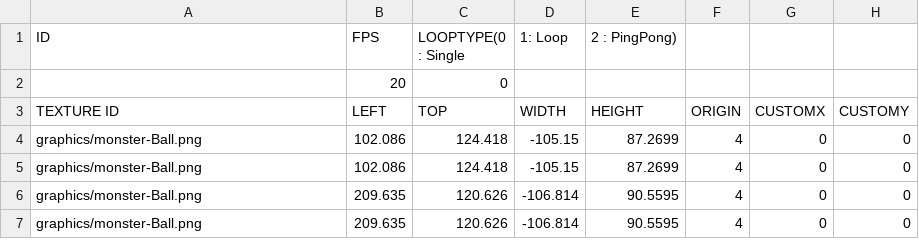
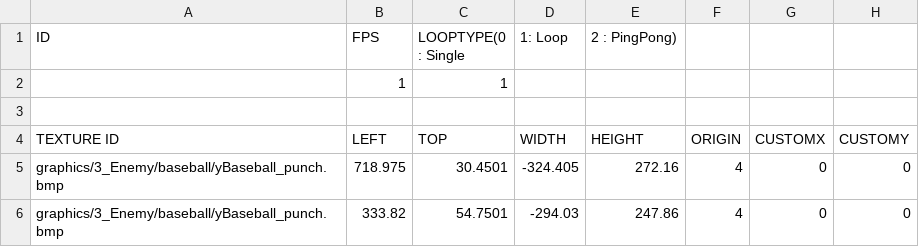
Before and after one commit to PineT00/Ninja_Baseball, a CSV file: Ninja_BaseBall Bin/animations/BaseballYellow_Attack.csv, drawn as a sheet; removed rows and columns are numbered as before the commit, all else as after; the diff names each change by its address in the sheet, - before the commit and + after, or states it on an @@ line.

```diff
--- a/Ninja_BaseBall Bin/animations/BaseballYellow_Attack.csv
+++ b/Ninja_BaseBall Bin/animations/BaseballYellow_Attack.csv
+row 2:  | 1 | 1
-row 3:  | 20 | 0
+row 3: (empty)
-row 4: graphics/monster-Ball.png | 102.086 | 124.418 | -105.15 | 87.2699 | 4 | 0 | 0
-row 5: graphics/monster-Ball.png | 102.086 | 124.418 | -105.15 | 87.2699 | 4 | 0 | 0
-row 6: graphics/monster-Ball.png | 209.635 | 120.626 | -106.814 | 90.5595 | 4 | 0 | 0
-row 7: graphics/monster-Ball.png | 209.635 | 120.626 | -106.814 | 90.5595 | 4 | 0 | 0
+row 5: graphics/3_Enemy/baseball/yBaseball_punch.bmp | 718.975 | 30.4501 | -324.405 | 272.16 | 4 | 0 | 0
+row 6: graphics/3_Enemy/baseball/yBaseball_punch.bmp | 333.82 | 54.7501 | -294.03 | 247.86 | 4 | 0 | 0
```
Also changed, not shown: Ninja_BaseBall Bin/animations/BaseballYellow_Idle.csv, Ninja_BaseBall Bin/animations/BaseballYellow_Move.csv, 4 other files.
